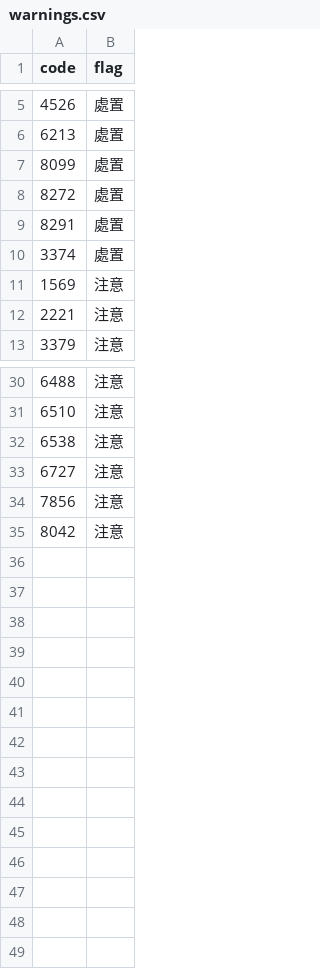
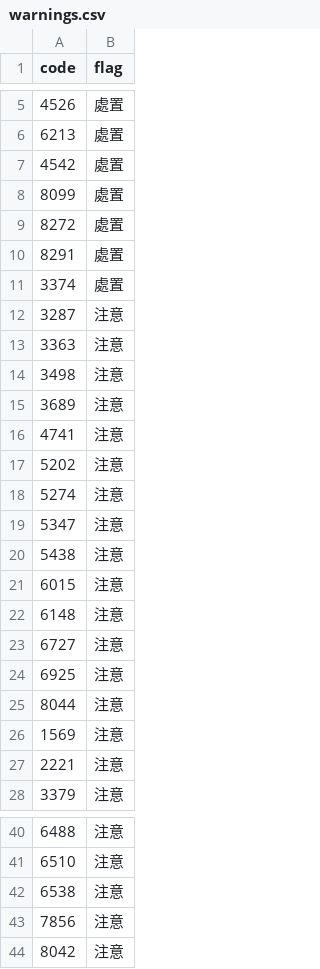
Before and after one commit to stevenhsiehsheng-ctrl/tw-stock-screener, a CSV file: data/extras/warnings.csv, drawn as a sheet; only a part is shown, gaps mark what is left out; the diff covers the shown part only.

```diff
--- a/data/extras/warnings.csv
+++ b/data/extras/warnings.csv
@@ -6,2 +6,3 @@ code,flag
 6213,處置
+4542,處置
 8099,處置
@@ -10,2 +11,16 @@ code,flag
 3374,處置
+3287,注意
+3363,注意
+3498,注意
+3689,注意
+4741,注意
+5202,注意
+5274,注意
+5347,注意
+5438,注意
+6015,注意
+6148,注意
+6727,注意
+6925,注意
+8044,注意
 1569,注意
@@ -32,3 +42,2 @@ code,flag
 6538,注意
-6727,注意
 7856,注意
```
Also changed, not shown: 1 removed row elsewhere in this file, data/extras/oddlot.csv, data/extras/pe.csv, 5 other files.
